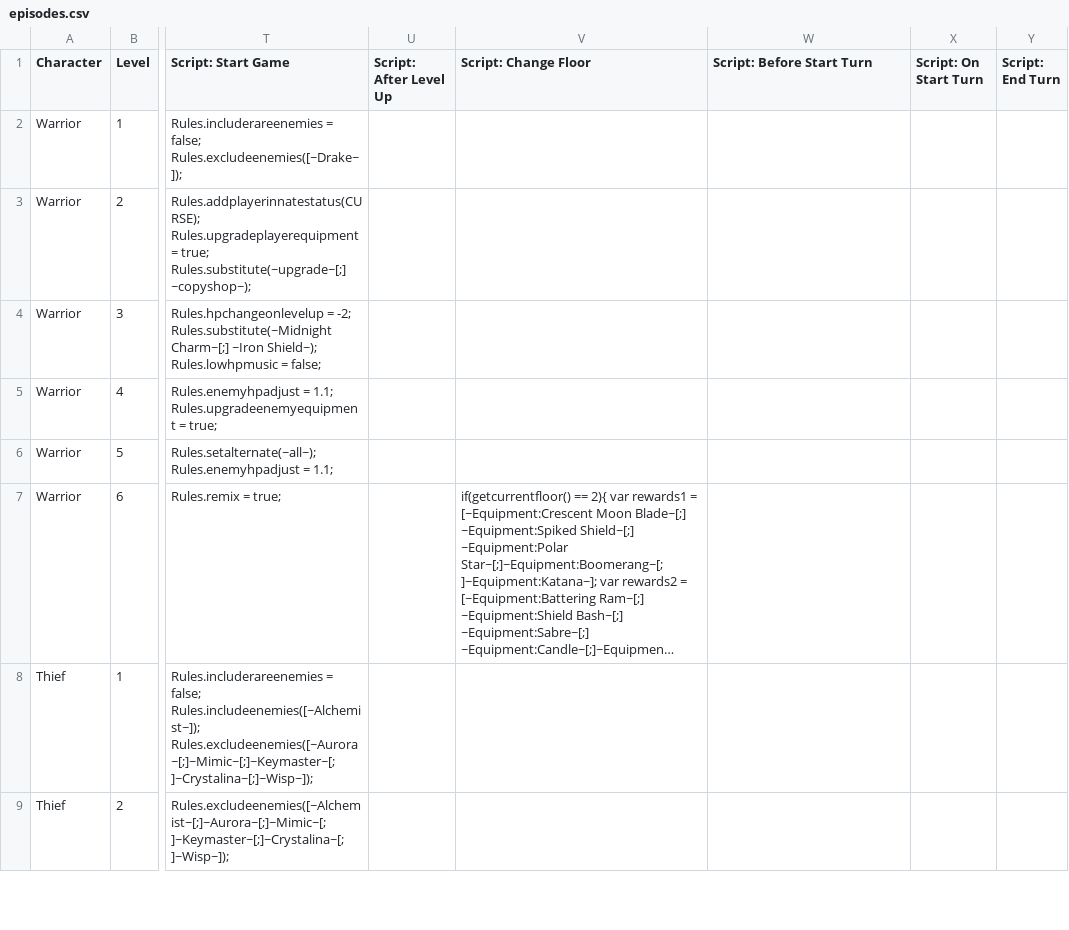
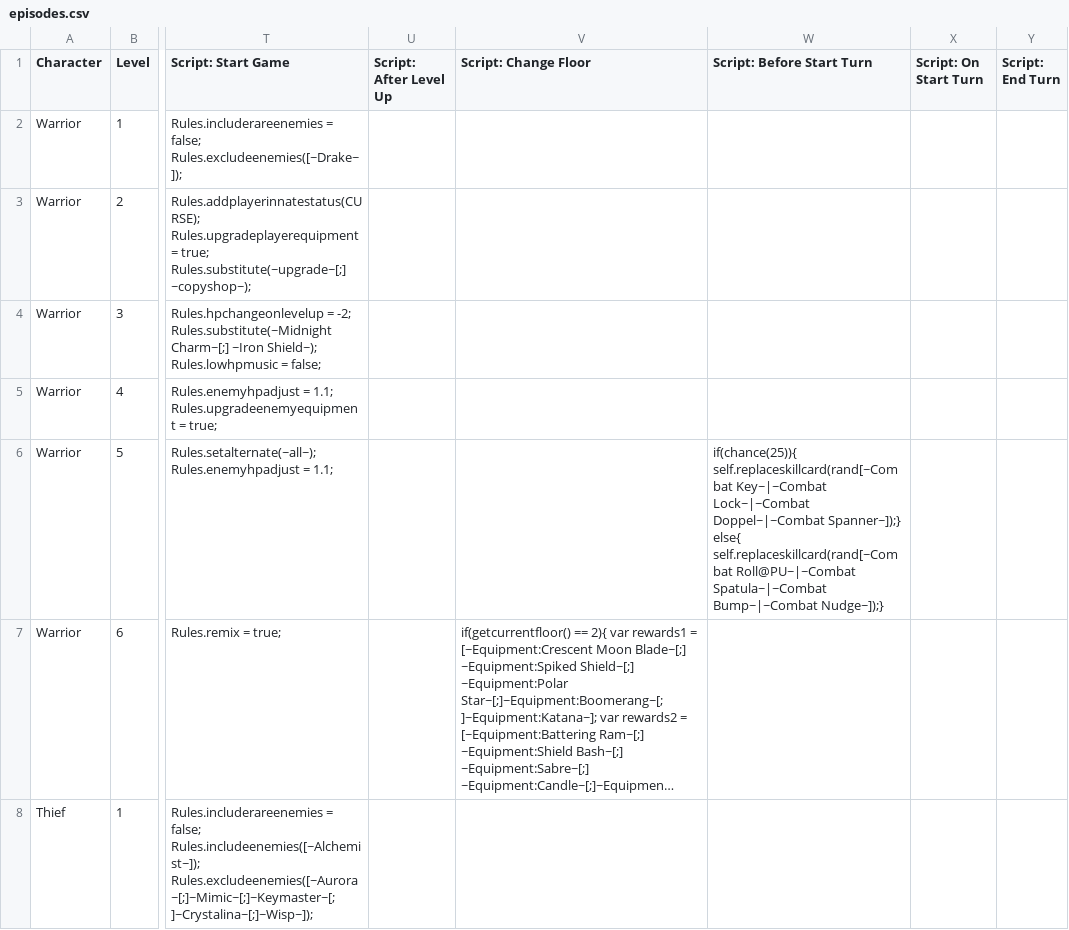
Before and after one commit to Frostplays-ZERO/Slightly-Dicier-Dungeons, a CSV file: data/text/episodes.csv, drawn as a sheet; only a part is shown, gaps mark what is left out; the shorter side is filled out with more unchanged rows; long unchanged cells end in …; the diff names each change by its address in the sheet, - before the commit and + after, or states it on an @@ line.

```diff
--- a/data/text/episodes.csv
+++ b/data/text/episodes.csv
-W6 (Script: Before Start Turn): (empty)
+W6 (Script: Before Start Turn): if(chance(25)){ self.replaceskillcard(rand[~Combat Key~|~Combat Lock~|~Combat Doppel~|~Combat Spanner~]);} else{ self.replaceskillcard(rand[~Combat Roll@PU~|~Combat Spatula~|~Combat Bump~|~Combat Nudge~]);}
```
Also changed, not shown: _append/data/text/equipment.csv, _append/data/text/fighters.csv, 5 other files.
